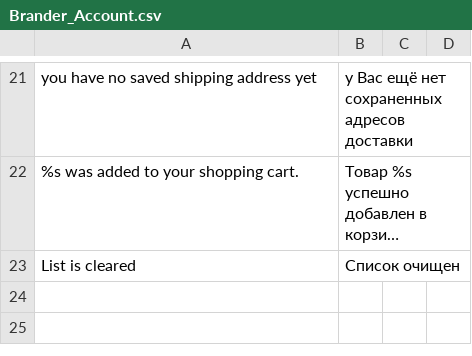
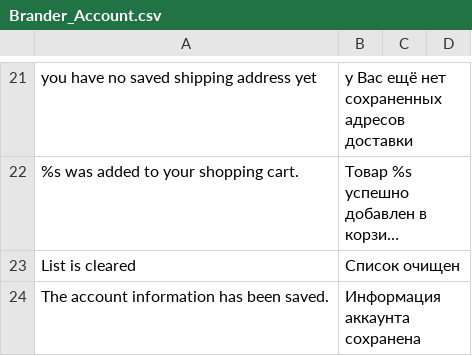
Before and after one commit to dominido/technostock, a CSV file: app/locale/ru_RU/Brander_Account.csv, drawn as a sheet; only a part is shown, gaps mark what is left out; long unchanged cells end in …; the diff names each change by its address in the sheet, - before the commit and + after, or states it on an @@ line.

```diff
--- a/app/locale/ru_RU/Brander_Account.csv
+++ b/app/locale/ru_RU/Brander_Account.csv
+row 24: The account information has been saved. | Информация аккаунта сохранена
```
Also changed, not shown: app/design/frontend/ultimo/unitop/locale/ru_RU/translate.csv, app/design/frontend/ultimo/unitop/locale/uk_UA/translate.csv, 1 other file.
